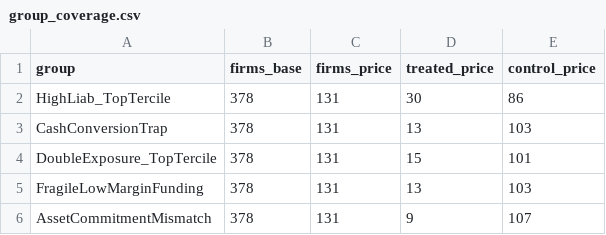
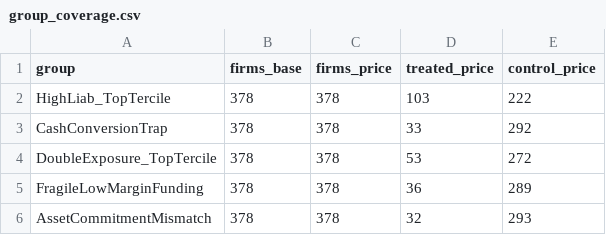
Before and after one commit to phongnguyen260298-source/Phong-, a CSV file: data/gpr_market_top5_v4/group_coverage.csv, drawn as a sheet.

```diff
--- a/data/gpr_market_top5_v4/group_coverage.csv
+++ b/data/gpr_market_top5_v4/group_coverage.csv
@@ -1,6 +1,6 @@
 group,firms_base,firms_price,treated_price,control_price
-HighLiab_TopTercile,378,131,30,86
-CashConversionTrap,378,131,13,103
-DoubleExposure_TopTercile,378,131,15,101
-FragileLowMarginFunding,378,131,13,103
-AssetCommitmentMismatch,378,131,9,107
+HighLiab_TopTercile,378,378,103,222
+CashConversionTrap,378,378,33,292
+DoubleExposure_TopTercile,378,378,53,272
+FragileLowMarginFunding,378,378,36,289
+AssetCommitmentMismatch,378,378,32,293
```
Also changed, not shown: data/gpr_market_top5_v4/TOP5_market_ranking.csv, data/gpr_market_top5_v4/event_car_by_group.csv, 26 other files.
